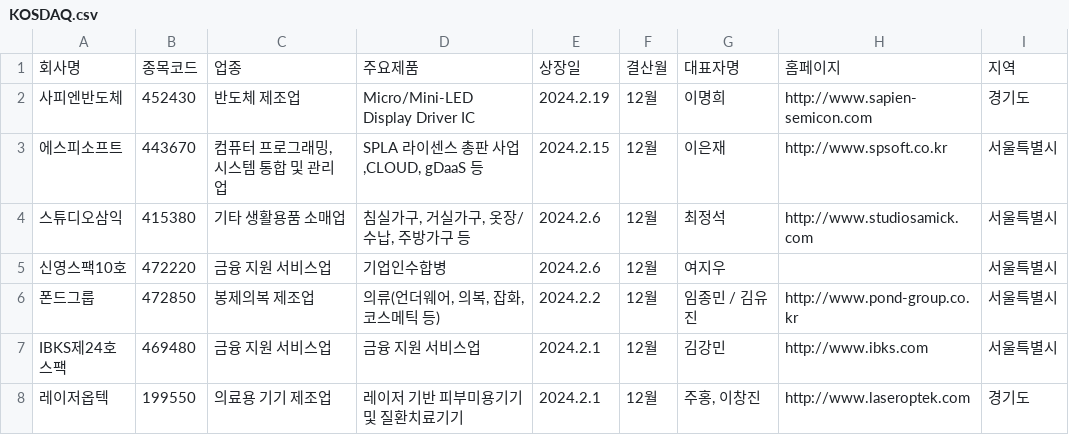
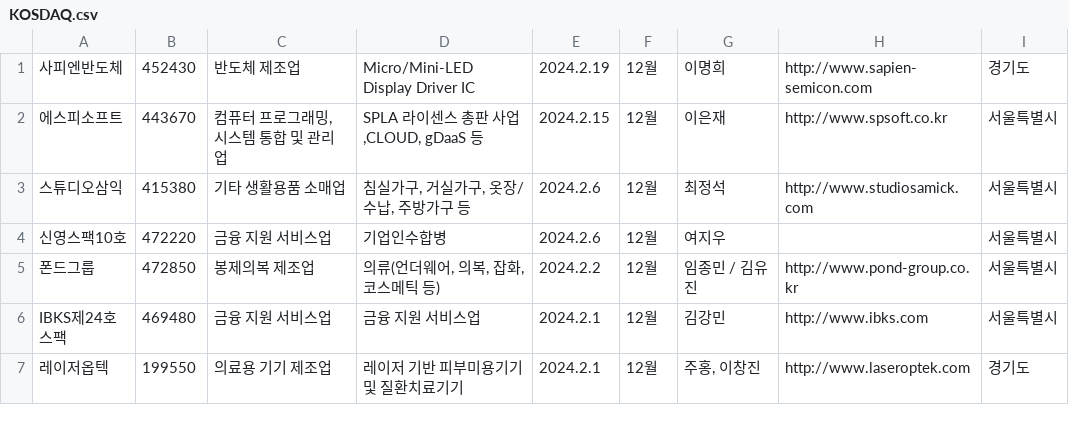
Before and after one commit to E-know/AutoKStock, a CSV file: AutoKStock/Data/KOSDAQ.csv, drawn as a sheet; only a part is shown.

```diff
--- a/AutoKStock/Data/KOSDAQ.csv
+++ b/AutoKStock/Data/KOSDAQ.csv
@@ -1,2 +1 @@
-회사명,종목코드,업종,주요제품,상장일,결산월,대표자명,홈페이지,지역
 사피엔반도체,452430,반도체 제조업,Micro/Mini-LED Display Driver IC,2024.2.19,12월,이명희,http://www.sapien-semicon.com,경기도
```
Also changed, not shown: AutoKStock/Data/KOSPI.csv, 2 other files.
